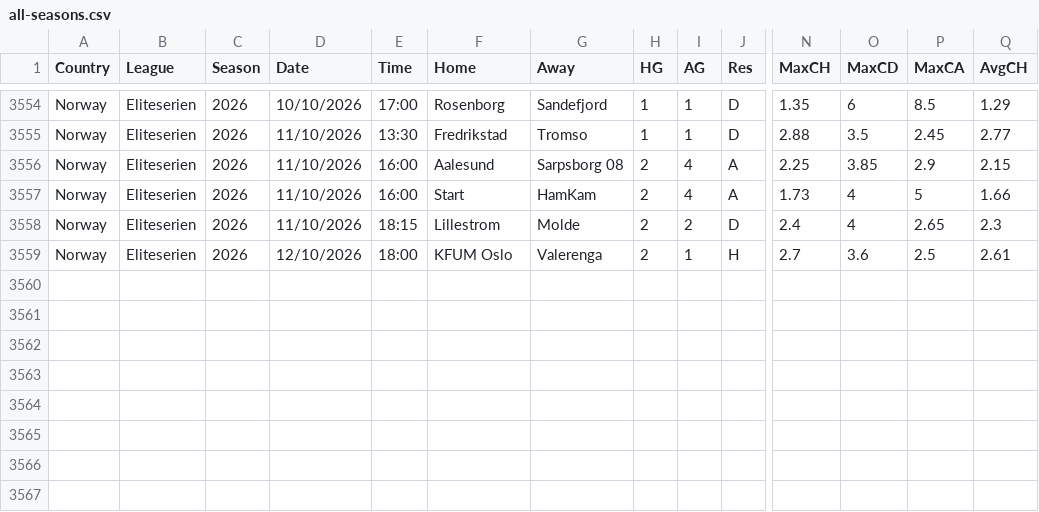
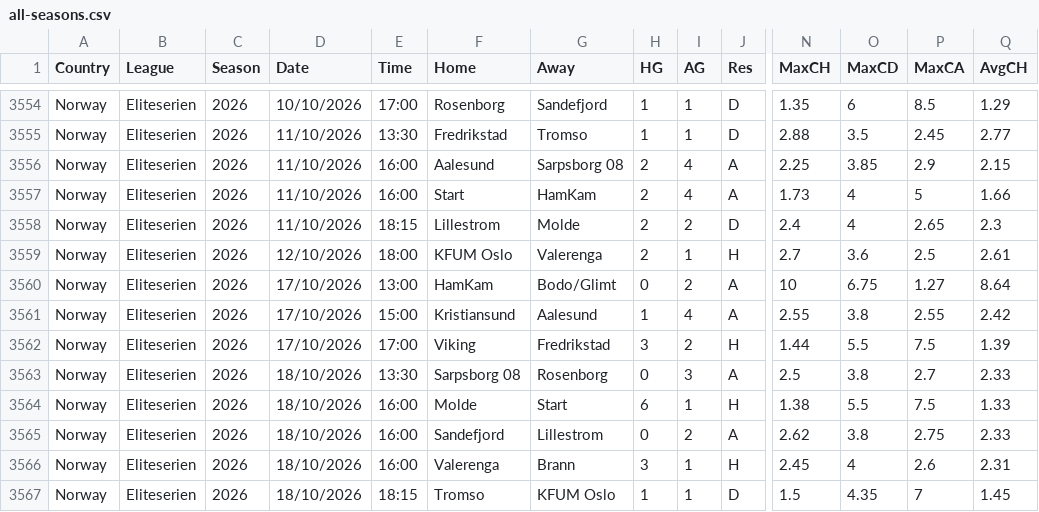
Before and after one commit to huhao930422-debug/football-odds-mirror, a CSV file: data/norway/all-seasons.csv, drawn as a sheet; only a part is shown, gaps mark what is left out; rows hold the shown columns only; the diff names each change by its address in the sheet, - before the commit and + after, or states it on an @@ line.

```diff
--- a/data/norway/all-seasons.csv
+++ b/data/norway/all-seasons.csv
+row 3560: Norway | Eliteserien | 2026 | 17/10/2026 | 13:00 | HamKam | Bodo/Glimt | 0 | 2 | A | 10 | 6.75 | 1.27 | 8.64
+row 3561: Norway | Eliteserien | 2026 | 17/10/2026 | 15:00 | Kristiansund | Aalesund | 1 | 4 | A | 2.55 | 3.8 | 2.55 | 2.42
+row 3562: Norway | Eliteserien | 2026 | 17/10/2026 | 17:00 | Viking | Fredrikstad | 3 | 2 | H | 1.44 | 5.5 | 7.5 | 1.39
+row 3563: Norway | Eliteserien | 2026 | 18/10/2026 | 13:30 | Sarpsborg 08 | Rosenborg | 0 | 3 | A | 2.5 | 3.8 | 2.7 | 2.33
+row 3564: Norway | Eliteserien | 2026 | 18/10/2026 | 16:00 | Molde | Start | 6 | 1 | H | 1.38 | 5.5 | 7.5 | 1.33
+row 3565: Norway | Eliteserien | 2026 | 18/10/2026 | 16:00 | Sandefjord | Lillestrom | 0 | 2 | A | 2.62 | 3.8 | 2.75 | 2.33
+row 3566: Norway | Eliteserien | 2026 | 18/10/2026 | 16:00 | Valerenga | Brann | 3 | 1 | H | 2.45 | 4 | 2.6 | 2.31
+row 3567: Norway | Eliteserien | 2026 | 18/10/2026 | 18:15 | Tromso | KFUM Oslo | 1 | 1 | D | 1.5 | 4.35 | 7 | 1.45
```
Also changed, not shown: data/brazil/all-seasons.csv, data/denmark/all-seasons.csv, 4 other files.
